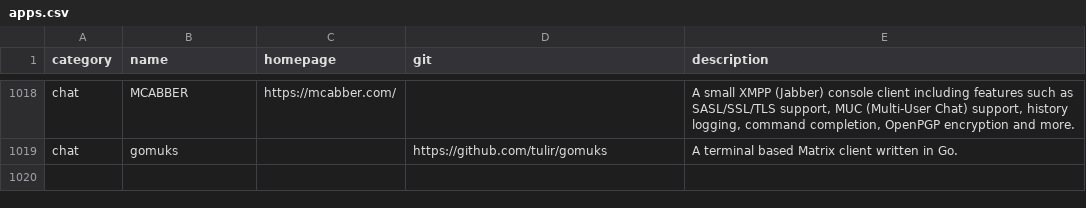
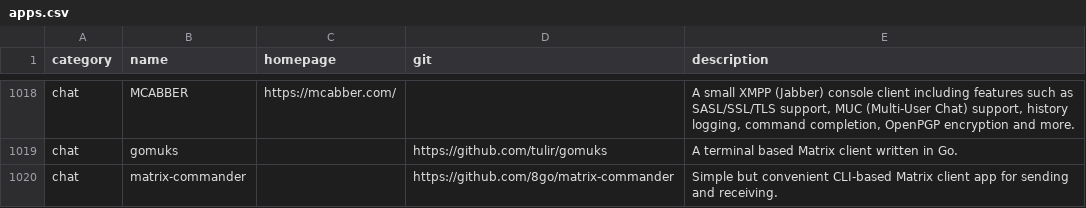
Before and after one commit to toolleeo/cli-apps, a CSV file: data/apps.csv, drawn as a sheet; only a part is shown, gaps mark what is left out.

Commit message:
Added matrix-commander

```diff
--- a/data/apps.csv
+++ b/data/apps.csv
@@ -1019 +1019,2 @@ chat,MCABBER,https://mcabber.com/,,"A small XMPP (Jabber) console client includi
 chat,gomuks,,https://github.com/tulir/gomuks,A terminal based Matrix client written in Go.
+chat,matrix-commander,,https://github.com/8go/matrix-commander,Simple but convenient CLI-based Matrix client app for sending and receiving.
```
Also changed, not shown: 1 other file.
